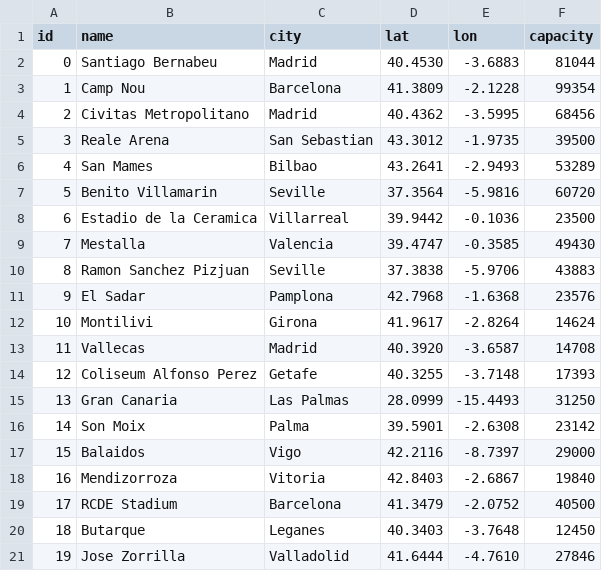
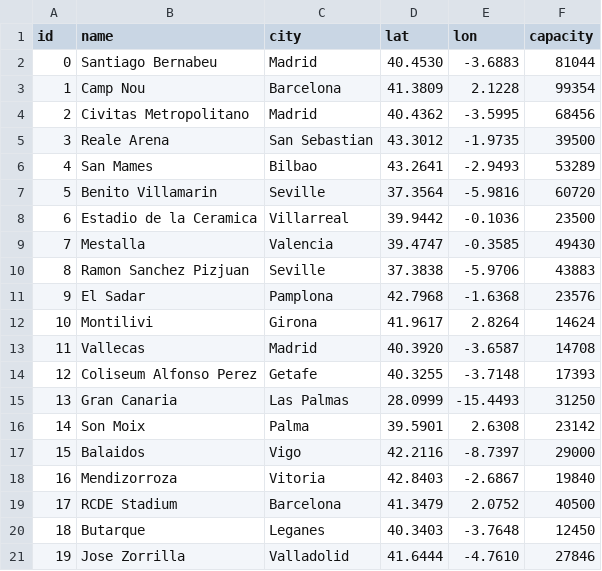
Before and after one commit to sahil-mondal07/Sports-League-Fixture-and-Venue-Scheduling-Engine-, a CSV file: data/football/laliga_venues.csv, drawn as a sheet.

```diff
--- a/data/football/laliga_venues.csv
+++ b/data/football/laliga_venues.csv
@@ -2,3 +2,3 @@ id,name,city,lat,lon,capacity
 0,Santiago Bernabeu,Madrid,40.4530,-3.6883,81044
-1,Camp Nou,Barcelona,41.3809,-2.1228,99354
+1,Camp Nou,Barcelona,41.3809,2.1228,99354
 2,Civitas Metropolitano,Madrid,40.4362,-3.5995,68456
@@ -11,3 +11,3 @@ id,name,city,lat,lon,capacity
 9,El Sadar,Pamplona,42.7968,-1.6368,23576
-10,Montilivi,Girona,41.9617,-2.8264,14624
+10,Montilivi,Girona,41.9617,2.8264,14624
 11,Vallecas,Madrid,40.3920,-3.6587,14708
@@ -15,6 +15,6 @@ id,name,city,lat,lon,capacity
 13,Gran Canaria,Las Palmas,28.0999,-15.4493,31250
-14,Son Moix,Palma,39.5901,-2.6308,23142
+14,Son Moix,Palma,39.5901,2.6308,23142
 15,Balaidos,Vigo,42.2116,-8.7397,29000
 16,Mendizorroza,Vitoria,42.8403,-2.6867,19840
-17,RCDE Stadium,Barcelona,41.3479,-2.0752,40500
+17,RCDE Stadium,Barcelona,41.3479,2.0752,40500
 18,Butarque,Leganes,40.3403,-3.7648,12450
```
Also changed, not shown: data/basketball/euroleague_venues.csv, data/football/laliga_distances.csv, 12 other files.
